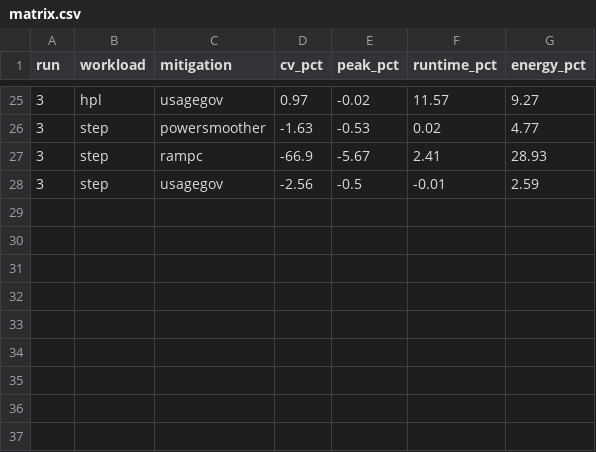
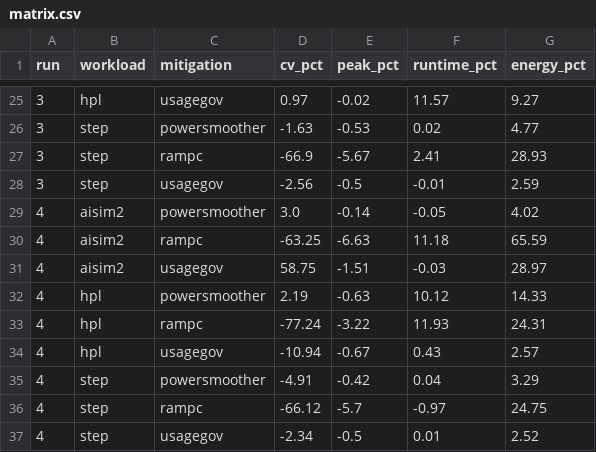
Before and after one commit to leedanie2/Collecting-and-Adjusting-Server-Power, a CSV file: grid-simulation/data/summary/matrix.csv, drawn as a sheet; only a part is shown, gaps mark what is left out.

Commit message:
n=4 + presentation figures
Add run 4 (resolves the run-3 hpl_usagegov outlier), extend the scoreboard to
four repeat runs, and add figures/ with the presentation plots.

Scoreboard tightens: ramp.c CV -68.8 ± 0.9%, energy +37.6 ± 1.4%; powersmoother
+0.6 ± 1.9%; usagegov +16.0 ± 4.9%. Both READMEs updated to n=4.

figures/ (make_figures.py, Python-only, regenerable):
- scoreboard.png     the four-metric ranked effect with n=4 error bars
- per_workload.png   CV and energy per workload (shows the usagegov/aisim2
                     blowup and ramp.c's ~2x aisim2 energy the averages hide)
- overlays.png       9 baseline-vs-mitigation power traces; ramp.c untrimmed so
                     the full di/dt ramp shows, scored plateau shaded
- pipeline.png       the trace -> fleet -> UPS -> microgrid -> metrics schematic

```diff
--- a/grid-simulation/data/summary/matrix.csv
+++ b/grid-simulation/data/summary/matrix.csv
@@ -28 +28,10 @@ run,workload,mitigation,cv_pct,peak_pct,runtime_pct,energy_pct
 3,step,usagegov,-2.56,-0.5,-0.01,2.59
+4,aisim2,powersmoother,3.0,-0.14,-0.05,4.02
+4,aisim2,rampc,-63.25,-6.63,11.18,65.59
+4,aisim2,usagegov,58.75,-1.51,-0.03,28.97
+4,hpl,powersmoother,2.19,-0.63,10.12,14.33
+4,hpl,rampc,-77.24,-3.22,11.93,24.31
+4,hpl,usagegov,-10.94,-0.67,0.43,2.57
+4,step,powersmoother,-4.91,-0.42,0.04,3.29
+4,step,rampc,-66.12,-5.7,-0.97,24.75
+4,step,usagegov,-2.34,-0.5,0.01,2.52
```
Also changed, not shown: grid-simulation/data/summary/scoreboard.csv, 46 other files.
